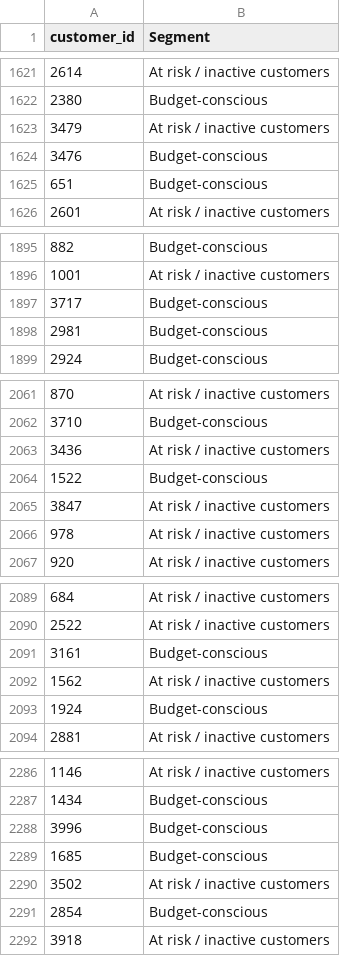
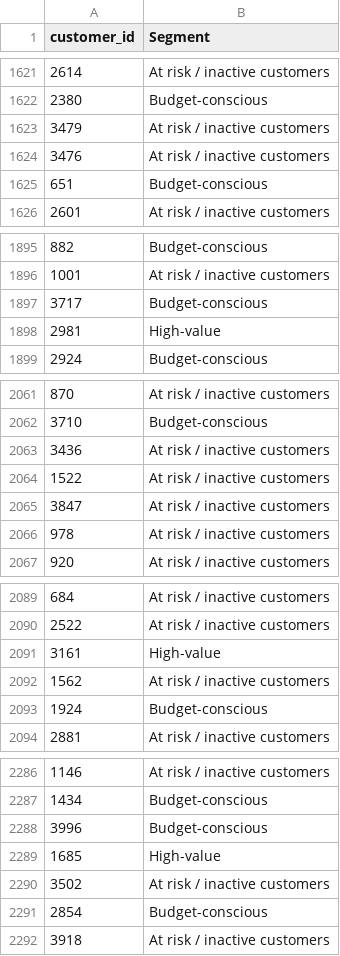
Before and after one commit to yjh-jy/dsa3101-bank-marketing-group-1, a CSV file: customer_segmentation/customer_segments.csv, drawn as a sheet; only a part is shown, gaps mark what is left out; the diff covers the shown part only.

```diff
--- a/customer_segmentation/customer_segments.csv
+++ b/customer_segmentation/customer_segments.csv
@@ -1623,3 +1623,3 @@ customer_id,Segment
 3479,At risk / inactive customers
-3476,Budget-conscious
+3476,At risk / inactive customers
 651,Budget-conscious
@@ -1897,3 +1897,3 @@ customer_id,Segment
 3717,Budget-conscious
-2981,Budget-conscious
+2981,High-value
 2924,Budget-conscious
@@ -2063,3 +2063,3 @@ customer_id,Segment
 3436,At risk / inactive customers
-1522,Budget-conscious
+1522,At risk / inactive customers
 3847,At risk / inactive customers
@@ -2090,3 +2090,3 @@ customer_id,Segment
 2522,At risk / inactive customers
-3161,Budget-conscious
+3161,High-value
 1562,At risk / inactive customers
@@ -2288,3 +2288,3 @@ customer_id,Segment
 3996,Budget-conscious
-1685,Budget-conscious
+1685,High-value
 3502,At risk / inactive customers
```
Also changed, not shown: 21 edited cells elsewhere in this file.
